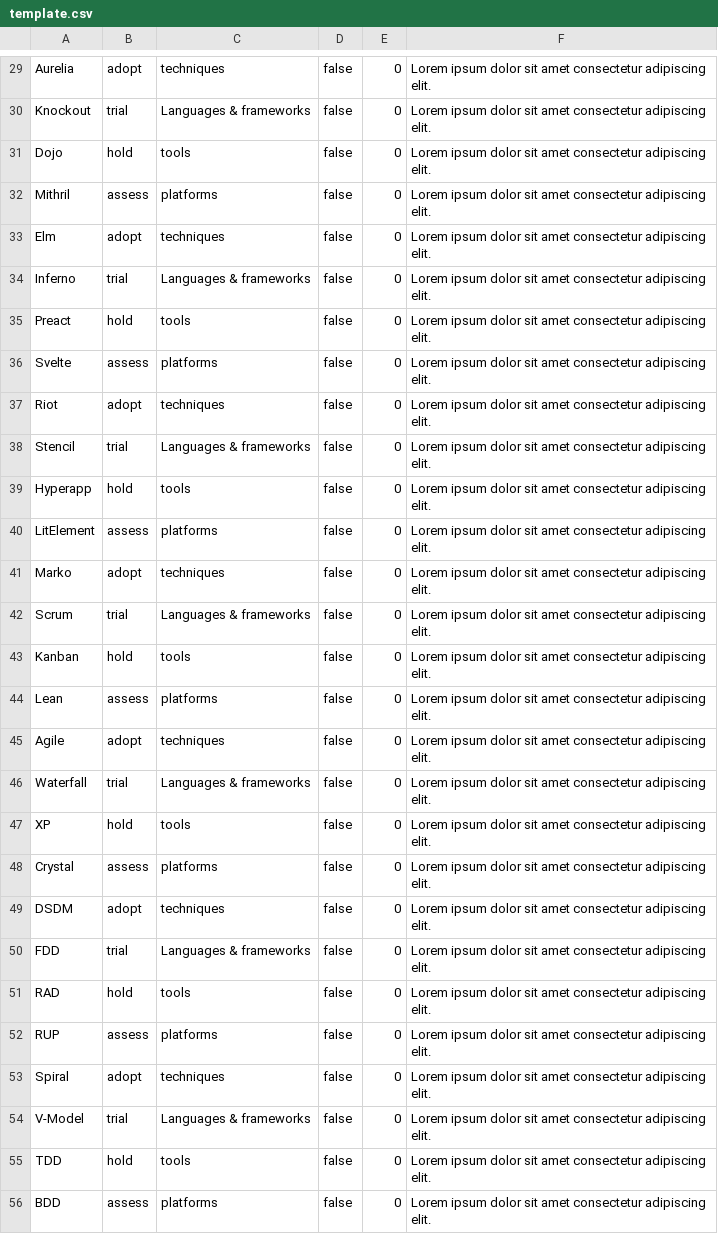
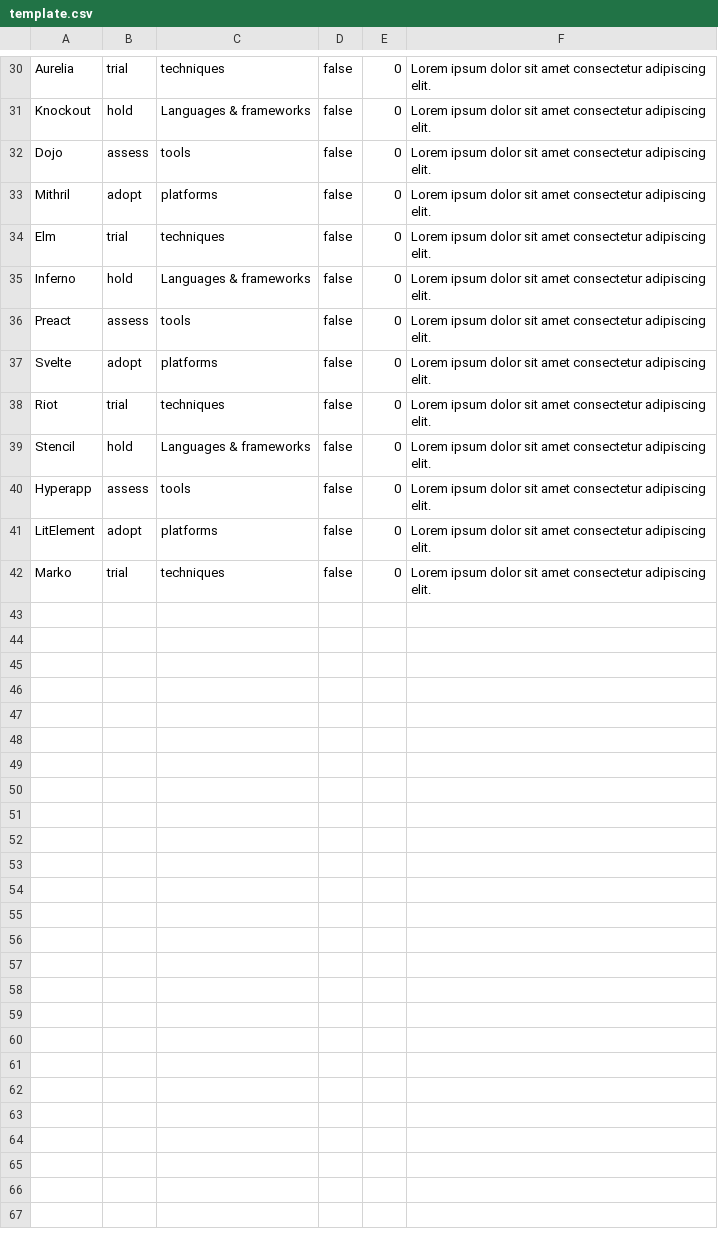
Before and after one commit to Agile-Arch-Angels/decentralized-tech-radar_dev, a CSV file: examples/csv_templates/template.csv, drawn as a sheet; only a part is shown, gaps mark what is left out; removed rows and columns are numbered as before the commit, all else as after; the diff covers the shown part only; the diff names each change by its address in the sheet, - before the commit and + after, or states it on an @@ line.

```diff
--- a/examples/csv_templates/template.csv
+++ b/examples/csv_templates/template.csv
-B30: adopt
+B30: trial
-B31: trial
+B31: hold
-B32: hold
+B32: assess
-B33: assess
+B33: adopt
-B34: adopt
+B34: trial
-B35: trial
+B35: hold
-B36: hold
+B36: assess
-B37: assess
+B37: adopt
-B38: adopt
+B38: trial
-B39: trial
+B39: hold
-B40: hold
+B40: assess
-B41: assess
+B41: adopt
-B42: adopt
+B42: trial
-row 42: Scrum | trial | Languages & frameworks | false | 0 | Lorem ipsum dolor sit amet consectetur adipiscing elit.
-row 43: Kanban | hold | tools | false | 0 | Lorem ipsum dolor sit amet consectetur adipiscing elit.
-row 44: Lean | assess | platforms | false | 0 | Lorem ipsum dolor sit amet consectetur adipiscing elit.
-row 45: Agile | adopt | techniques | false | 0 | Lorem ipsum dolor sit amet consectetur adipiscing elit.
-row 46: Waterfall | trial | Languages & frameworks | false | 0 | Lorem ipsum dolor sit amet consectetur adipiscing elit.
-row 47: XP | hold | tools | false | 0 | Lorem ipsum dolor sit amet consectetur adipiscing elit.
-row 48: Crystal | assess | platforms | false | 0 | Lorem ipsum dolor sit amet consectetur adipiscing elit.
-row 49: DSDM | adopt | techniques | false | 0 | Lorem ipsum dolor sit amet consectetur adipiscing elit.
-row 50: FDD | trial | Languages & frameworks | false | 0 | Lorem ipsum dolor sit amet consectetur adipiscing elit.
-row 51: RAD | hold | tools | false | 0 | Lorem ipsum dolor sit amet consectetur adipiscing elit.
-row 52: RUP | assess | platforms | false | 0 | Lorem ipsum dolor sit amet consectetur adipiscing elit.
-row 53: Spiral | adopt | techniques | false | 0 | Lorem ipsum dolor sit amet consectetur adipiscing elit.
-row 54: V-Model | trial | Languages & frameworks | false | 0 | Lorem ipsum dolor sit amet consectetur adipiscing elit.
-row 55: TDD | hold | tools | false | 0 | Lorem ipsum dolor sit amet consectetur adipiscing elit.
-row 56: BDD | assess | platforms | false | 0 | Lorem ipsum dolor sit amet consectetur adipiscing elit.
```
Also changed, not shown: 1 added row, 3 removed rows and 21 edited cells elsewhere in this file.
